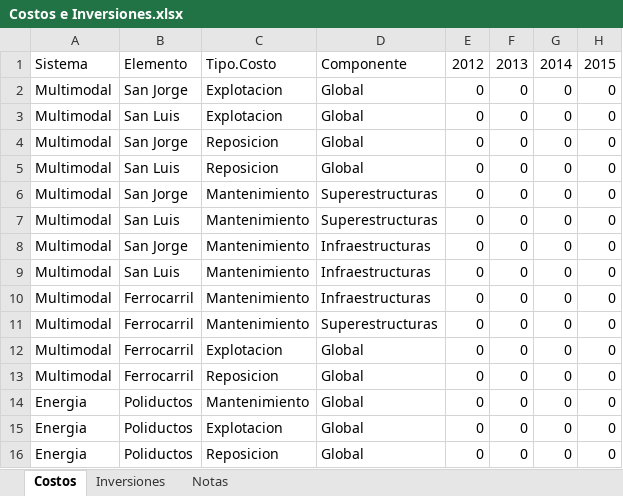
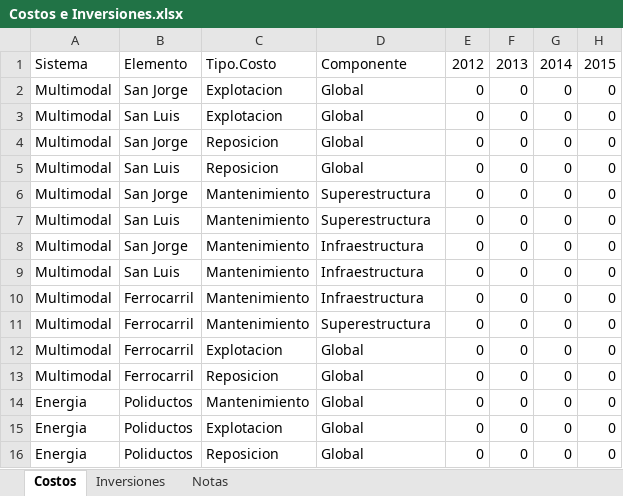
Before and after one commit to smendeza1/analisis-financiero, an Excel workbook: app/Datos/Intermodal/Costos e Inversiones.xlsx, sheet Costos, drawn as a sheet; only a part is shown; values as stored, in another font and other column widths than the file's, no borders; the diff names each change by its address in the sheet, - before the commit and + after, or states it on an @@ line.

Commit message:
Quite el plural de ....estructura

```diff
--- a/app/Datos/Intermodal/Costos e Inversiones.xlsx (sheet Costos)
+++ b/app/Datos/Intermodal/Costos e Inversiones.xlsx (sheet Costos)
-D6:D7: Superestructuras
+D6:D7: Superestructura
-D8:D10: Infraestructuras
+D8:D10: Infraestructura
-D11: Superestructuras
+D11: Superestructura
```
